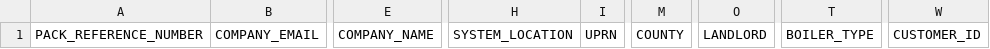
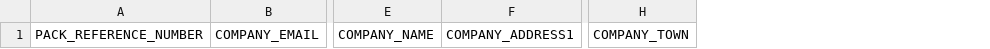
Before and after one commit to gulshancodedrill/sentinel, a CSV file: web/modules/custom/sentinel_portal_bulk_upload/includes/template.csv, drawn as a sheet; only a part is shown, gaps mark what is left out; removed rows and columns are numbered as before the commit, all else as after; the diff names each change by its address in the sheet, - before the commit and + after, or states it on an @@ line.

Commit message:
bulk update format changes

```diff
--- a/web/modules/custom/sentinel_portal_bulk_upload/includes/template.csv
+++ b/web/modules/custom/sentinel_portal_bulk_upload/includes/template.csv
+column F, row 1: COMPANY_ADDRESS1
+column H, row 1: COMPANY_TOWN
-column H, row 1: SYSTEM_LOCATION
-column I, row 1: UPRN
-column M, row 1: COUNTY
-column O, row 1: LANDLORD
-column T, row 1: BOILER_TYPE
-column W, row 1: CUSTOMER_ID
```
Also changed, not shown: 3 other files.
